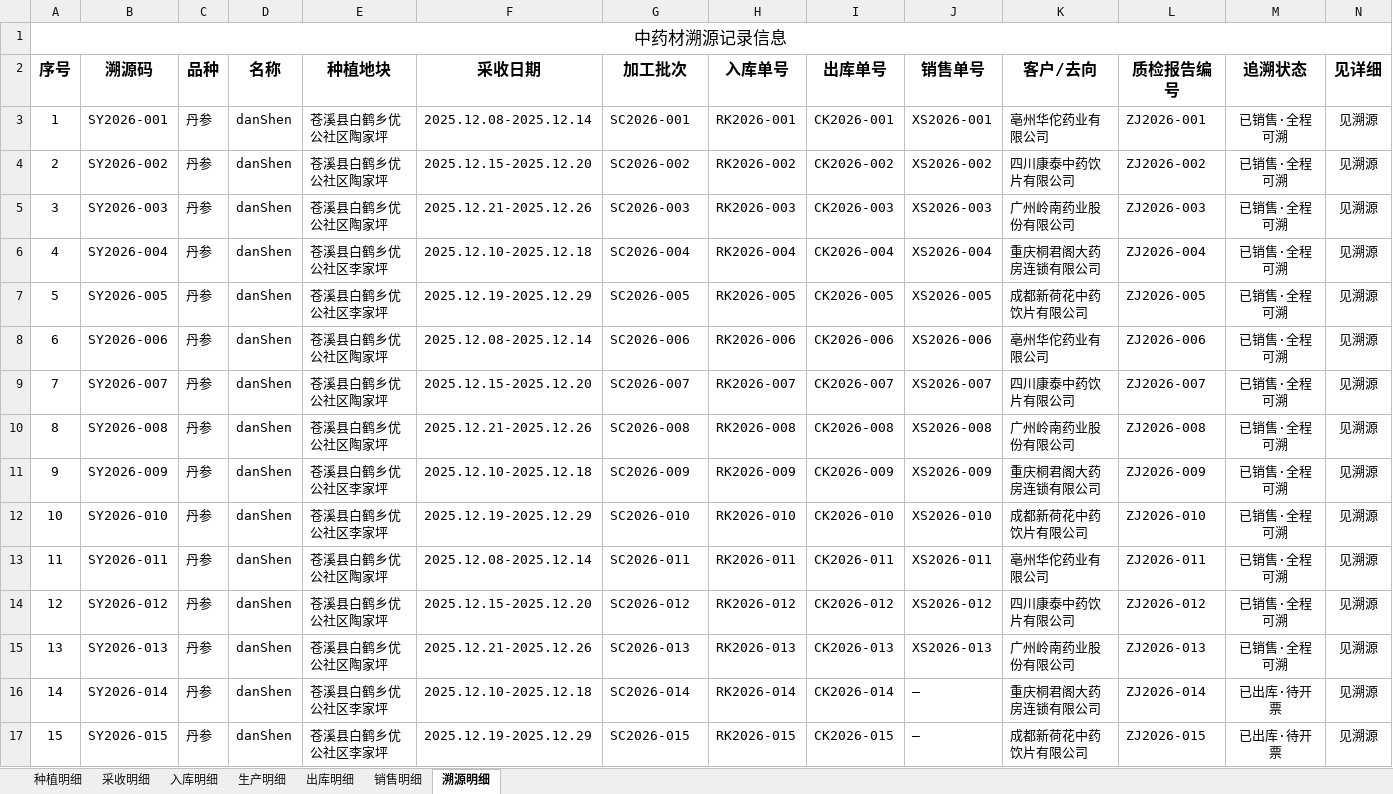
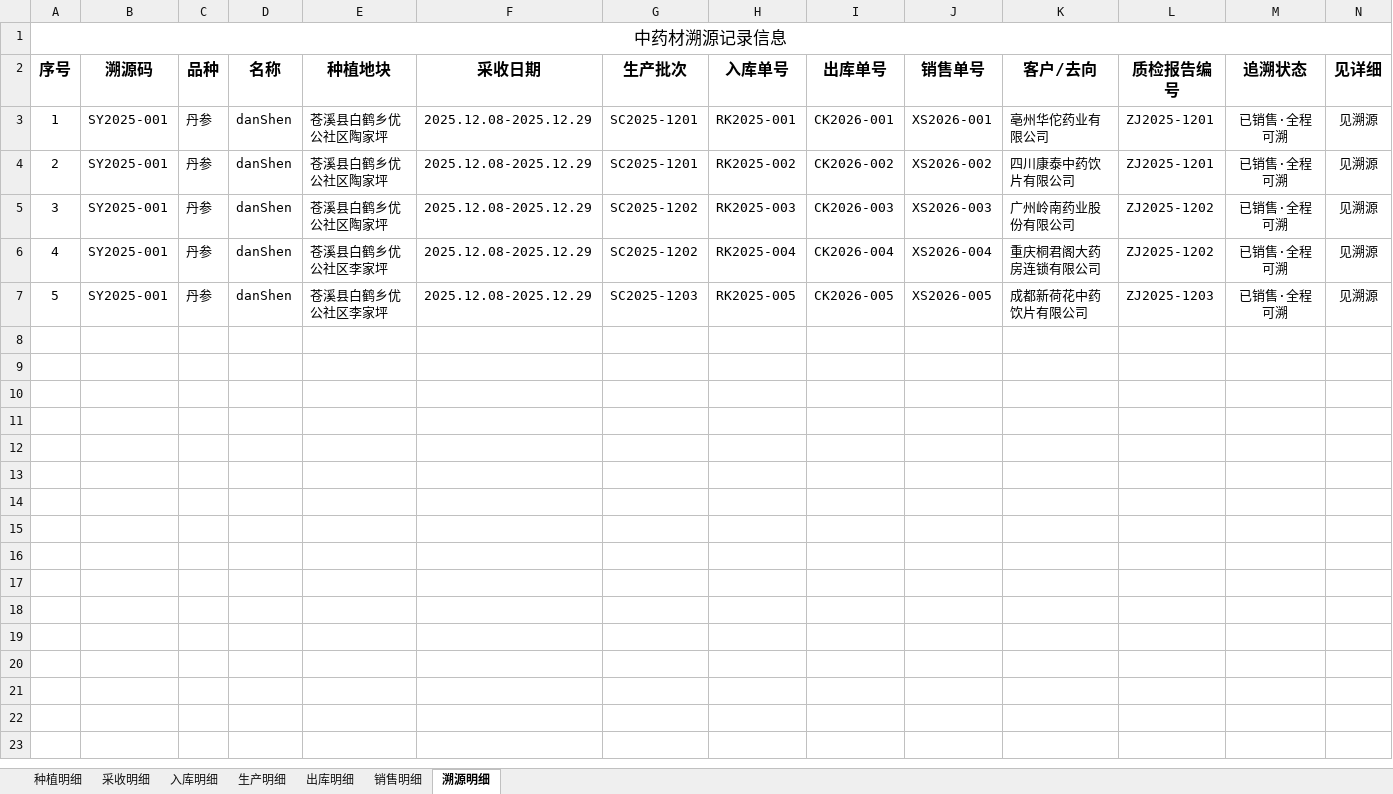
Before and after one commit to liwenchun/QBYD, an Excel workbook: data/homeData.xlsx, sheet 溯源明细, drawn as a sheet; only a part is shown; values as stored, in another font and other column widths than the file's, no borders; rows hold the shown columns only; the diff names each change by its address in the sheet, - before the commit and + after, or states it on an @@ line.

```diff
--- a/data/homeData.xlsx (sheet 溯源明细)
+++ b/data/homeData.xlsx (sheet 溯源明细)
-G2: 加工批次
+G2: 生产批次
-B3 (溯源码): SY2026-001
+B3 (溯源码): SY2025-001
-F3 (采收日期): 2025.12.08-2025.12.14
+F3 (采收日期): 2025.12.08-2025.12.29
-G3 (生产批次): SC2026-001
+G3 (生产批次): SC2025-1201
-H3 (入库单号): RK2026-001
+H3 (入库单号): RK2025-001
-L3 (质检报告编号): ZJ2026-001
+L3 (质检报告编号): ZJ2025-1201
-B4 (溯源码): SY2026-002
+B4 (溯源码): SY2025-001
-F4 (采收日期): 2025.12.15-2025.12.20
+F4 (采收日期): 2025.12.08-2025.12.29
-G4 (生产批次): SC2026-002
+G4 (生产批次): SC2025-1201
-H4 (入库单号): RK2026-002
+H4 (入库单号): RK2025-002
-L4 (质检报告编号): ZJ2026-002
+L4 (质检报告编号): ZJ2025-1201
-B5 (溯源码): SY2026-003
+B5 (溯源码): SY2025-001
-F5 (采收日期): 2025.12.21-2025.12.26
+F5 (采收日期): 2025.12.08-2025.12.29
-G5 (生产批次): SC2026-003
+G5 (生产批次): SC2025-1202
-H5 (入库单号): RK2026-003
+H5 (入库单号): RK2025-003
-L5 (质检报告编号): ZJ2026-003
+L5 (质检报告编号): ZJ2025-1202
-B6 (溯源码): SY2026-004
+B6 (溯源码): SY2025-001
-F6 (采收日期): 2025.12.10-2025.12.18
+F6 (采收日期): 2025.12.08-2025.12.29
-G6 (生产批次): SC2026-004
+G6 (生产批次): SC2025-1202
-H6 (入库单号): RK2026-004
+H6 (入库单号): RK2025-004
-L6 (质检报告编号): ZJ2026-004
+L6 (质检报告编号): ZJ2025-1202
-B7 (溯源码): SY2026-005
+B7 (溯源码): SY2025-001
-F7 (采收日期): 2025.12.19-2025.12.29
+F7 (采收日期): 2025.12.08-2025.12.29
-G7 (生产批次): SC2026-005
+G7 (生产批次): SC2025-1203
-H7 (入库单号): RK2026-005
+H7 (入库单号): RK2025-005
-L7 (质检报告编号): ZJ2026-005
+L7 (质检报告编号): ZJ2025-1203
-row 8: 6 | SY2026-006 | 丹参 | danShen | 苍溪县白鹤乡优公社区陶家坪 | 2025.12.08-2025.12.14 | SC2026-006 | RK2026-006 | CK2026-006 | XS2026-006 | 亳州华佗药业有限公司 | ZJ2026-006 | 已销售·全程可溯 | 见溯源
-row 9: 7 | SY2026-007 | 丹参 | danShen | 苍溪县白鹤乡优公社区陶家坪 | 2025.12.15-2025.12.20 | SC2026-007 | RK2026-007 | CK2026-007 | XS2026-007 | 四川康泰中药饮片有限公司 | ZJ2026-007 | 已销售·全程可溯 | 见溯源
-row 10: 8 | SY2026-008 | 丹参 | danShen | 苍溪县白鹤乡优公社区陶家坪 | 2025.12.21-2025.12.26 | SC2026-008 | RK2026-008 | CK2026-008 | XS2026-008 | 广州岭南药业股份有限公司 | ZJ2026-008 | 已销售·全程可溯 | 见溯源
-row 11: 9 | SY2026-009 | 丹参 | danShen | 苍溪县白鹤乡优公社区李家坪 | 2025.12.10-2025.12.18 | SC2026-009 | RK2026-009 | CK2026-009 | XS2026-009 | 重庆桐君阁大药房连锁有限公司 | ZJ2026-009 | 已销售·全程可溯 | 见溯源
-row 12: 10 | SY2026-010 | 丹参 | danShen | 苍溪县白鹤乡优公社区李家坪 | 2025.12.19-2025.12.29 | SC2026-010 | RK2026-010 | CK2026-010 | XS2026-010 | 成都新荷花中药饮片有限公司 | ZJ2026-010 | 已销售·全程可溯 | 见溯源
-row 13: 11 | SY2026-011 | 丹参 | danShen | 苍溪县白鹤乡优公社区陶家坪 | 2025.12.08-2025.12.14 | SC2026-011 | RK2026-011 | CK2026-011 | XS2026-011 | 亳州华佗药业有限公司 | ZJ2026-011 | 已销售·全程可溯 | 见溯源
-row 14: 12 | SY2026-012 | 丹参 | danShen | 苍溪县白鹤乡优公社区陶家坪 | 2025.12.15-2025.12.20 | SC2026-012 | RK2026-012 | CK2026-012 | XS2026-012 | 四川康泰中药饮片有限公司 | ZJ2026-012 | 已销售·全程可溯 | 见溯源
-row 15: 13 | SY2026-013 | 丹参 | danShen | 苍溪县白鹤乡优公社区陶家坪 | 2025.12.21-2025.12.26 | SC2026-013 | RK2026-013 | CK2026-013 | XS2026-013 | 广州岭南药业股份有限公司 | ZJ2026-013 | 已销售·全程可溯 | 见溯源
-row 16: 14 | SY2026-014 | 丹参 | danShen | 苍溪县白鹤乡优公社区李家坪 | 2025.12.10-2025.12.18 | SC2026-014 | RK2026-014 | CK2026-014 | — | 重庆桐君阁大药房连锁有限公司 | ZJ2026-014 | 已出库·待开票 | 见溯源
-row 17: 15 | SY2026-015 | 丹参 | danShen | 苍溪县白鹤乡优公社区李家坪 | 2025.12.19-2025.12.29 | SC2026-015 | RK2026-015 | CK2026-015 | — | 成都新荷花中药饮片有限公司 | ZJ2026-015 | 已出库·待开票 | 见溯源
```
Also changed, not shown: sheet 种植明细, sheet 入库明细, sheet 生产明细, sheet 出库明细, sheet 采收明细, sheet 销售明细, 2 other files.
